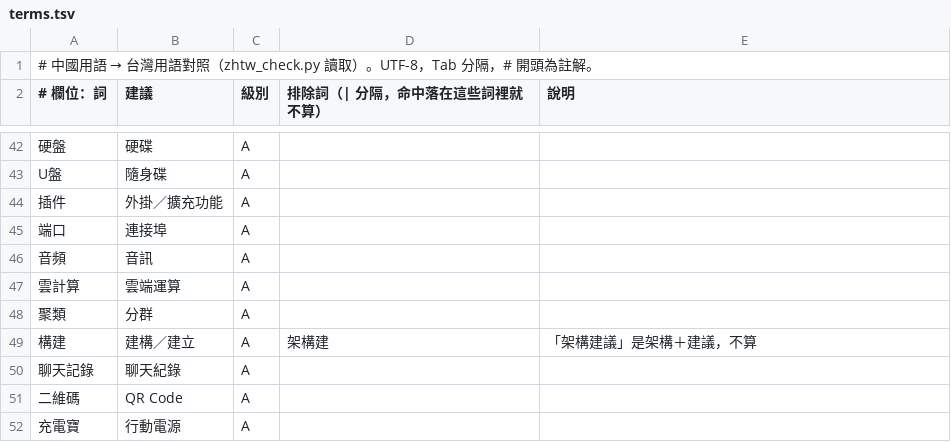
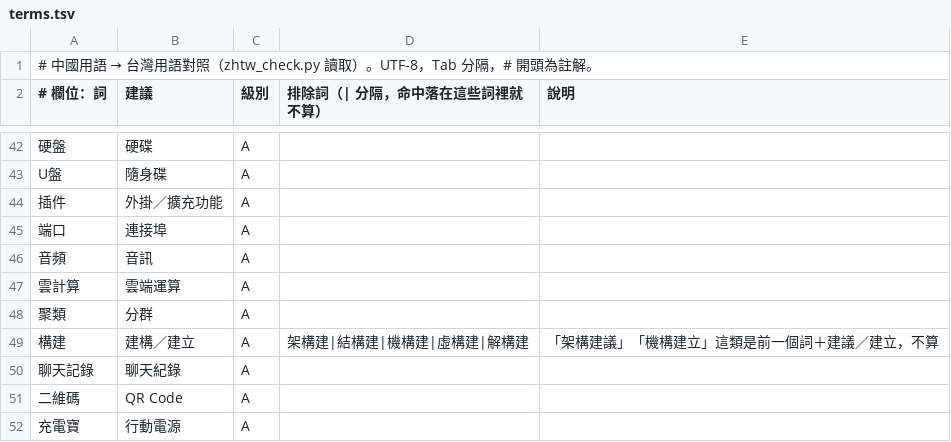
Before and after one commit to ghostfirewu/zh-tw-writing-skills, a TSV file: skills/zh-tw-guard/data/terms.tsv, drawn as a sheet; only a part is shown, gaps mark what is left out.

```diff
--- a/skills/zh-tw-guard/data/terms.tsv
+++ b/skills/zh-tw-guard/data/terms.tsv
@@ -48,3 +48,3 @@ U盤	隨身碟	A
 聚類	分群	A
-構建	建構／建立	A	架構建	「架構建議」是架構＋建議，不算
+構建	建構／建立	A	架構建|結構建|機構建|虛構建|解構建	「架構建議」「機構建立」這類是前一個詞＋建議／建立，不算
 聊天記錄	聊天紀錄	A
```
Also changed, not shown: skills/zh-tw-anti-slop/data/slop.tsv, 6 other files.
